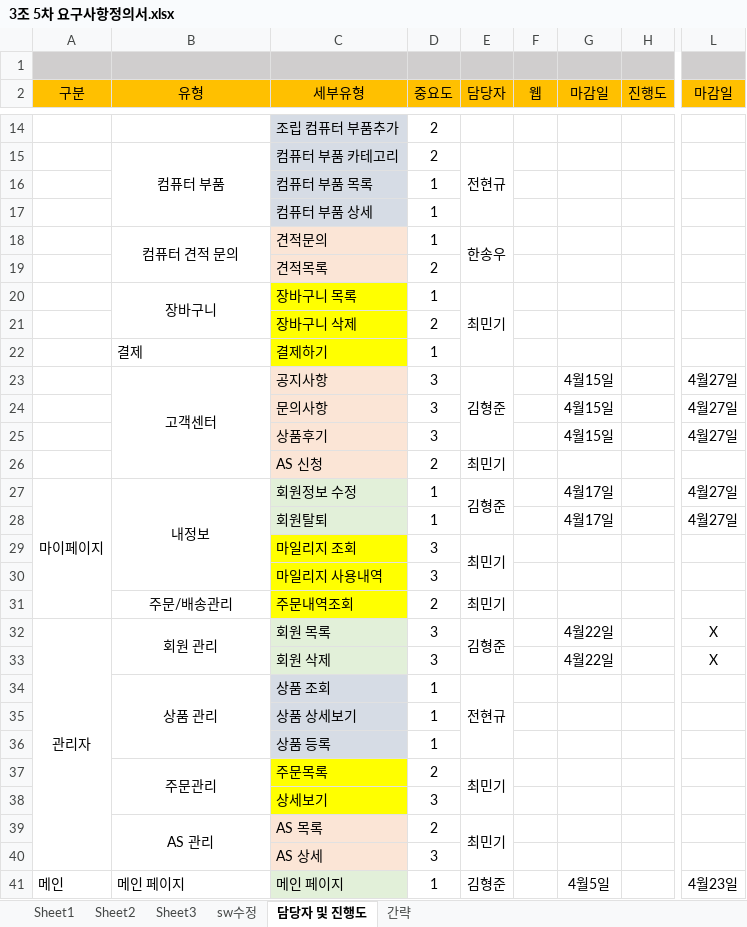
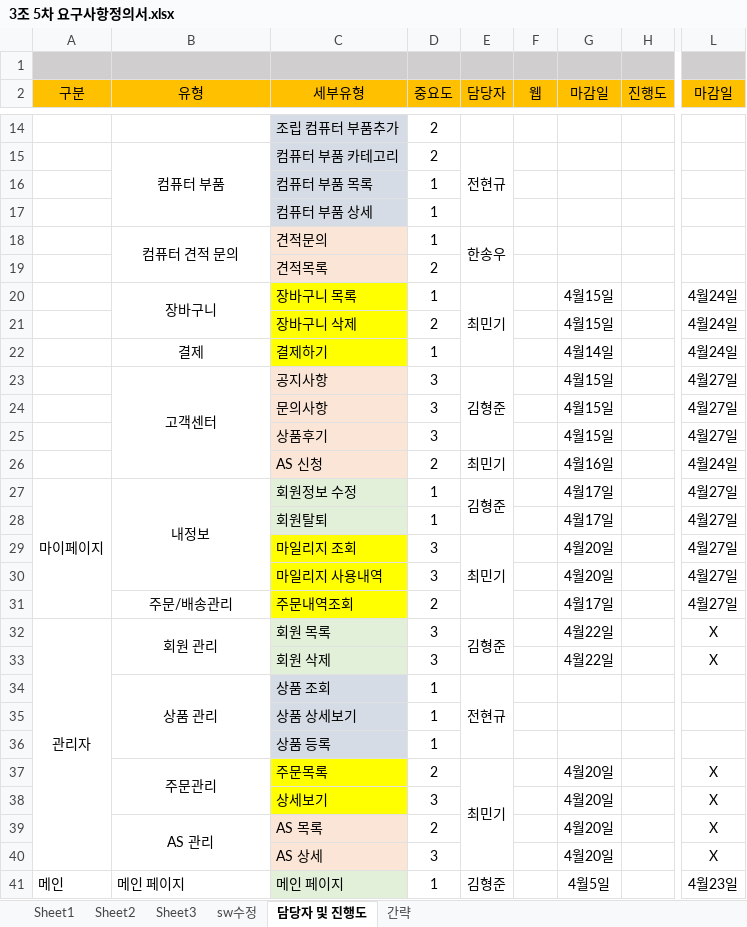
Before and after one commit to hhsw07/ezen-academy-projects, an Excel workbook: WebContent/발표/3조 5차 요구사항정의서.xlsx, sheet 담당자 및 진행도, drawn as a sheet; only a part is shown, gaps mark what is left out; values as stored, in another font and other column widths than the file's, no borders; the diff names each change by its address in the sheet, - before the commit and + after, or states it on an @@ line.

```diff
--- a/WebContent/발표/3조 5차 요구사항정의서.xlsx (sheet 담당자 및 진행도)
+++ b/WebContent/발표/3조 5차 요구사항정의서.xlsx (sheet 담당자 및 진행도)
-G20:G21 (마감일): (empty)
+G20:G21 (마감일): 4월15일
-L20:L22 (마감일): (empty)
+L20:L22 (마감일): 4월24일
-B22 alignment: left
+B22 alignment: center
-G22 (마감일): (empty)
+G22 (마감일): 4월14일
-G26 (마감일): (empty)
+G26 (마감일): 4월16일
-L26 (마감일): (empty)
+L26 (마감일): 4월24일
-E29:E30 merged
+E29:E31 merged
-G29:G30 (마감일): (empty)
+G29:G30 (마감일): 4월20일
-L29:L31 (마감일): (empty)
+L29:L31 (마감일): 4월27일
-E31 (담당자): 최민기
+E31 (담당자): (empty)
-G31 (마감일): (empty)
+G31 (마감일): 4월17일
-E37:E38 merged
+E37:E40 merged
-G37:G40 (마감일): (empty)
+G37:G40 (마감일): 4월20일
-L37:L40 (마감일): (empty)
+L37:L40 (마감일): X
-E39 (담당자): 최민기
+E39 (담당자): (empty)
-E39:E40 merged
```
Also changed, not shown: charts or pictures.
